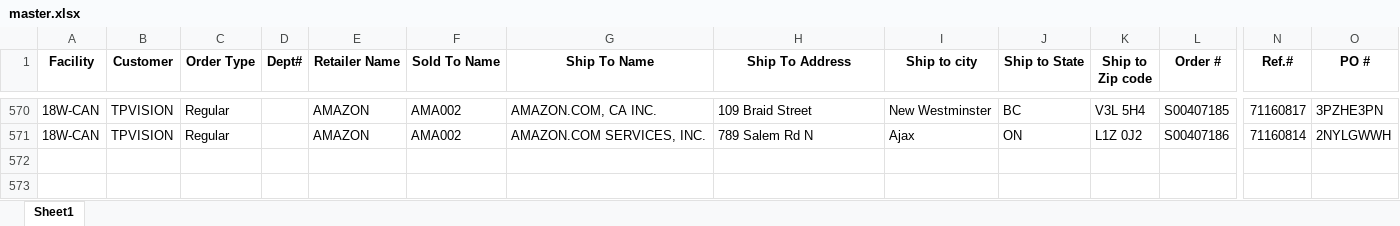
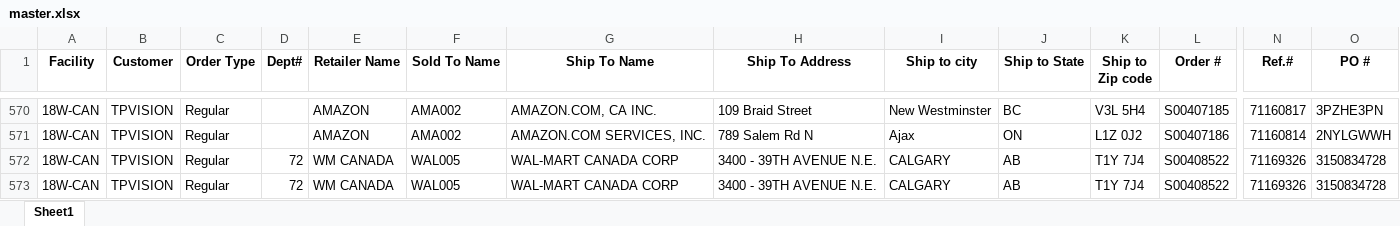
Before and after one commit to raymondli18w/flask-report-app2, an Excel workbook: master.xlsx, sheet Sheet1, drawn as a sheet; only a part is shown, gaps mark what is left out; values as stored, in another font and other column widths than the file's, no borders; rows hold the shown columns only; the diff names each change by its address in the sheet, - before the commit and + after, or states it on an @@ line.

Commit message:
Auto-update: 2026-03-12 14:21

```diff
--- a/master.xlsx (sheet Sheet1)
+++ b/master.xlsx (sheet Sheet1)
+row 572: 18W-CAN | TPVISION | Regular | 72 | WM CANADA | WAL005 | WAL-MART CANADA CORP | 3400 - 39TH AVENUE N.E. | CALGARY | AB | T1Y 7J4 | S00408522 | 71169326 | 3150834728
+row 573: 18W-CAN | TPVISION | Regular | 72 | WM CANADA | WAL005 | WAL-MART CANADA CORP | 3400 - 39TH AVENUE N.E. | CALGARY | AB | T1Y 7J4 | S00408522 | 71169326 | 3150834728
```
